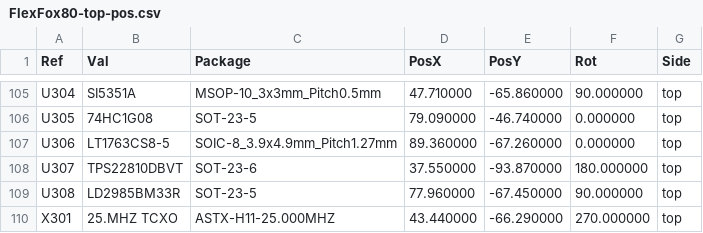
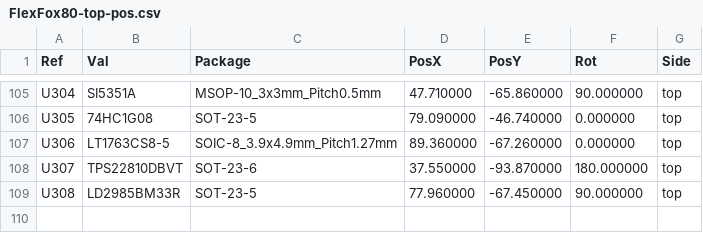
Before and after one commit to OpenARDF/FlexFox80, a CSV file: KiCad/Gerber/FlexFox80-top-pos.csv, drawn as a sheet; only a part is shown, gaps mark what is left out.

```diff
--- a/KiCad/Gerber/FlexFox80-top-pos.csv
+++ b/KiCad/Gerber/FlexFox80-top-pos.csv
@@ -109,2 +109 @@ Ref,Val,Package,PosX,PosY,Rot,Side
 "U308","LD2985BM33R","SOT-23-5",77.960000,-67.450000,90.000000,top
-"X301","25.MHZ TCXO","ASTX-H11-25.000MHZ",43.440000,-66.290000,270.000000,top
```
Also changed, not shown: 36 other files.
